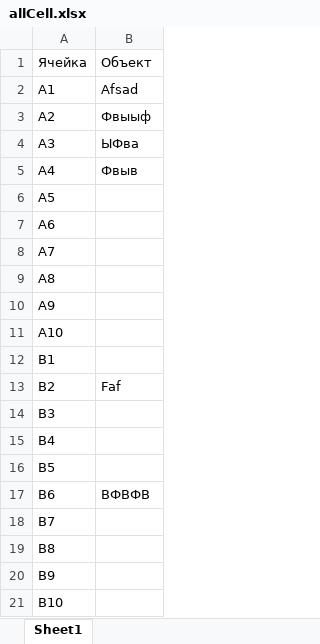
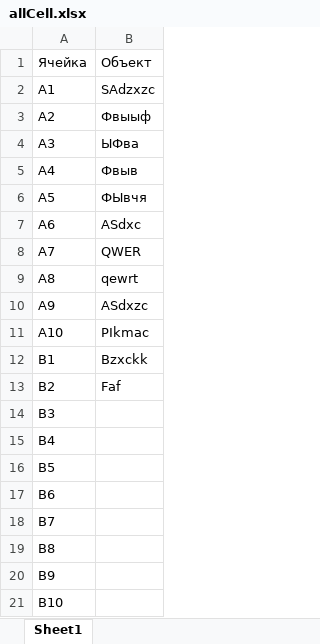
Before and after one commit to AntiJeka/HacatonBaumanka, an Excel workbook: src/main/resources/allCell.xlsx, sheet Sheet1, drawn as a sheet; only a part is shown; values as stored, in another font and other column widths than the file's, no borders; the diff names each change by its address in the sheet, - before the commit and + after, or states it on an @@ line.

```diff
--- a/src/main/resources/allCell.xlsx (sheet Sheet1)
+++ b/src/main/resources/allCell.xlsx (sheet Sheet1)
-B2: Afsad
+B2: SAdzxzc
-B6: (empty)
+B6: ФЫвчя
-B7: (empty)
+B7: ASdxc
-B8: (empty)
+B8: QWER
-B9: (empty)
+B9: qewrt
-B10: (empty)
+B10: ASdxzc
-B11: (empty)
+B11: PIkmac
-B12: (empty)
+B12: Bzxckk
-B17: ВФВФВ
+B17: (empty)
```
Also changed, not shown: 11 other files.
